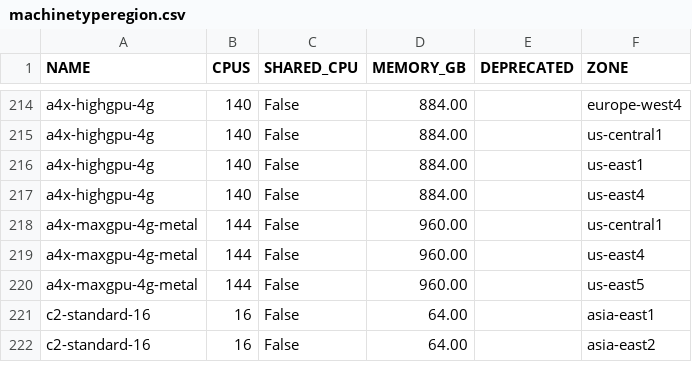
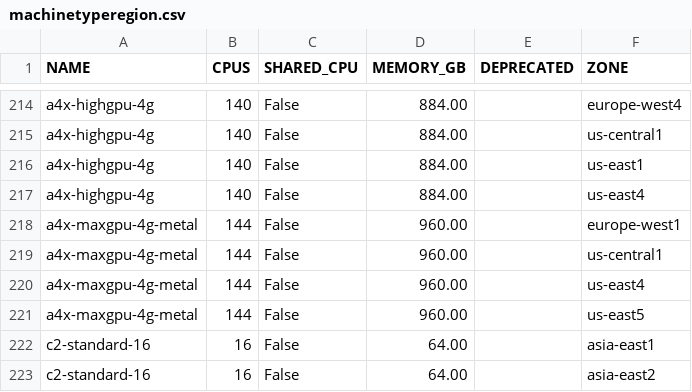
Before and after one commit to Cyclenerd/google-cloud-pricing-cost-calculator, a CSV file: tools/machinetyperegion.csv, drawn as a sheet; only a part is shown, gaps mark what is left out.

```diff
--- a/tools/machinetyperegion.csv
+++ b/tools/machinetyperegion.csv
@@ -217,2 +217,3 @@ a4x-highgpu-4g;140;False;884.00;;us-east1
 a4x-highgpu-4g;140;False;884.00;;us-east4
+a4x-maxgpu-4g-metal;144;False;960.00;;europe-west1
 a4x-maxgpu-4g-metal;144;False;960.00;;us-central1
```
